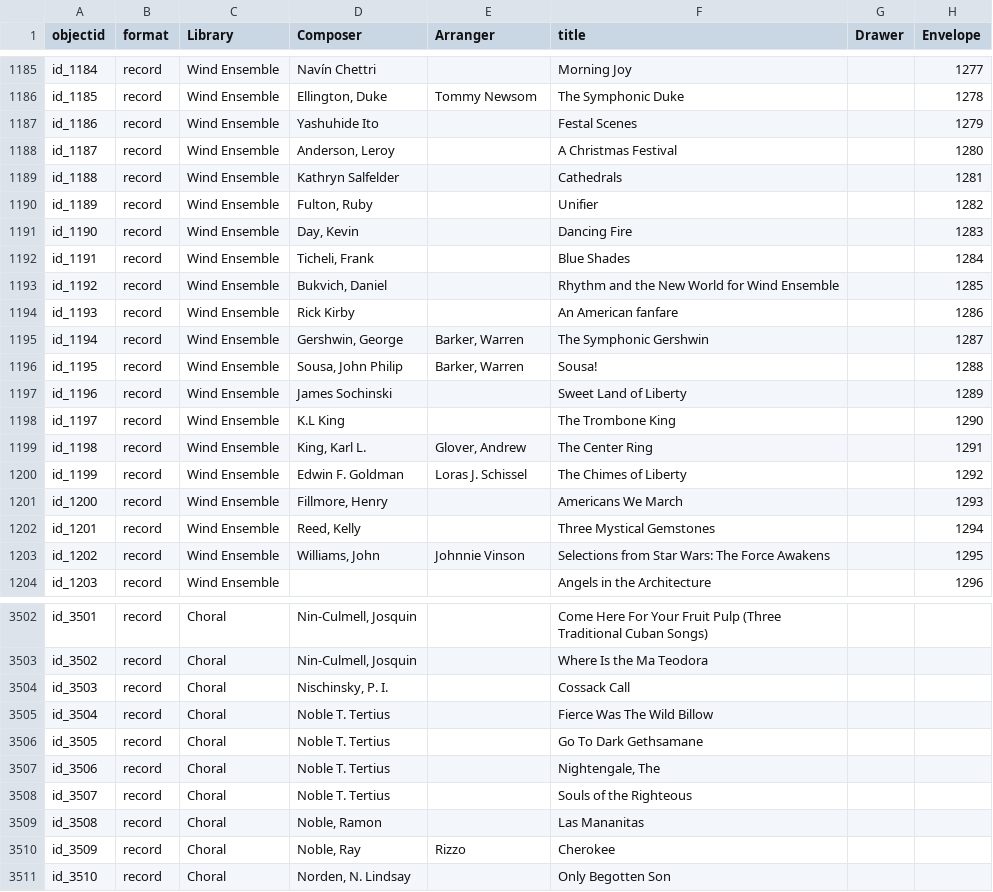
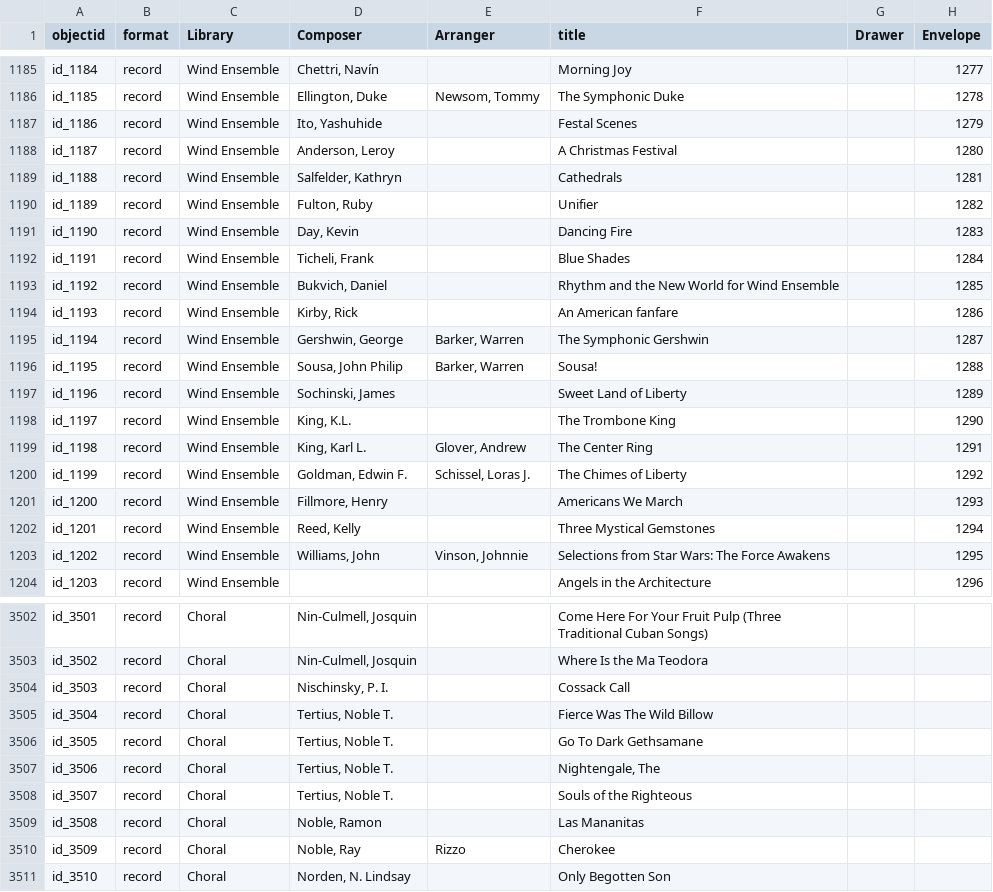
Before and after one commit to johnstonhorn/lhsom-sheetmusic-library, a CSV file: data/entire_library.csv, drawn as a sheet; only a part is shown, gaps mark what is left out; the diff covers the shown part only; the diff names each change by its address in the sheet, - before the commit and + after, or states it on an @@ line.

```diff
--- a/data/entire_library.csv
+++ b/data/entire_library.csv
-D1185 (Composer): Navín Chettri
+D1185 (Composer): Chettri, Navín
-E1186 (Arranger): Tommy Newsom
+E1186 (Arranger): Newsom, Tommy
-D1187 (Composer): Yashuhide Ito
+D1187 (Composer): Ito, Yashuhide
-D1189 (Composer): Kathryn Salfelder
+D1189 (Composer): Salfelder, Kathryn
-D1194 (Composer): Rick Kirby
+D1194 (Composer): Kirby, Rick
-D1197 (Composer): James Sochinski
+D1197 (Composer): Sochinski, James
-D1198 (Composer): K.L King
+D1198 (Composer): King, K.L.
-D1200 (Composer): Edwin F. Goldman
+D1200 (Composer): Goldman, Edwin F.
-E1200 (Arranger): Loras J. Schissel
+E1200 (Arranger): Schissel, Loras J.
-E1203 (Arranger): Johnnie Vinson
+E1203 (Arranger): Vinson, Johnnie
-D3505:D3508 (Composer): Noble T. Tertius
+D3505:D3508 (Composer): Tertius, Noble T.
```
Also changed, not shown: 127 edited cells elsewhere in this file.
